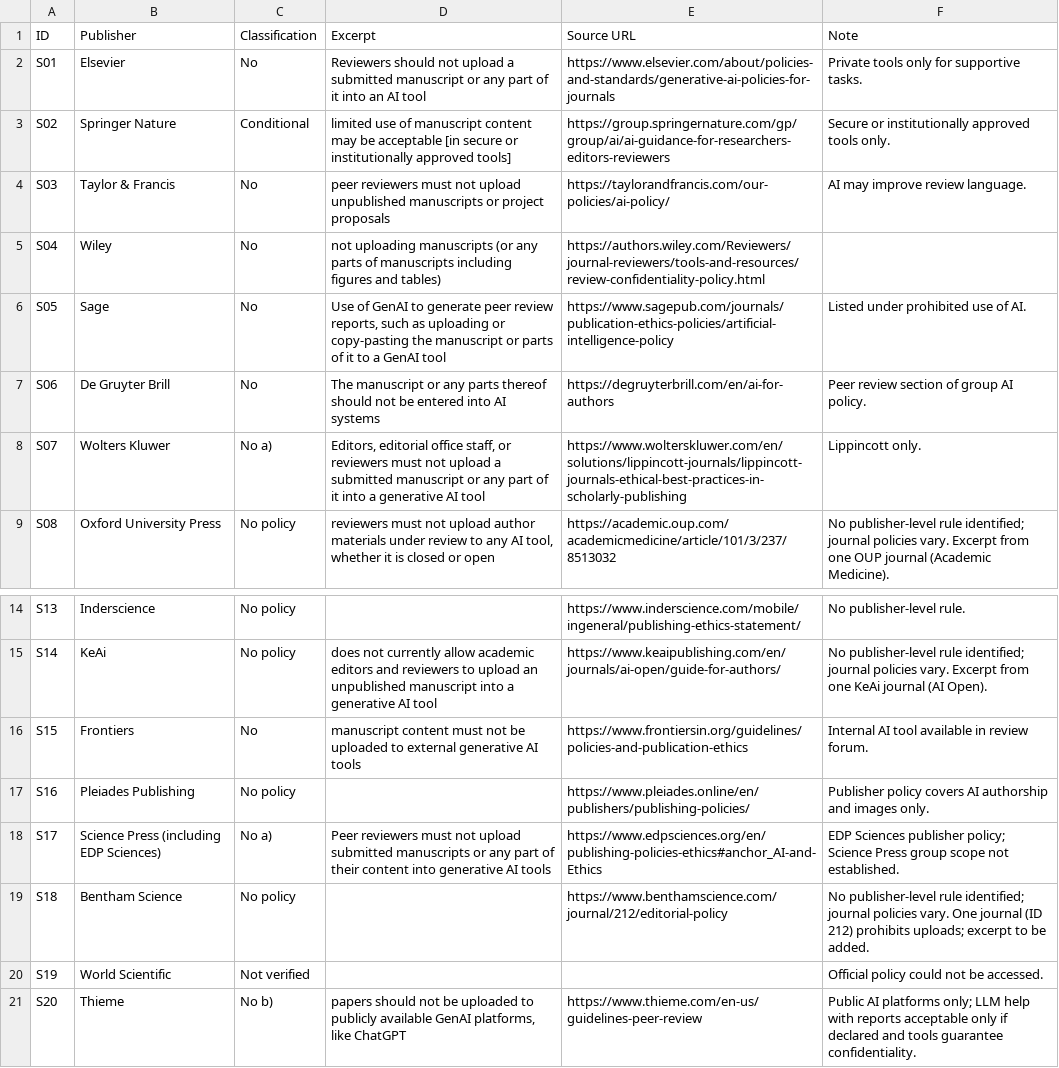
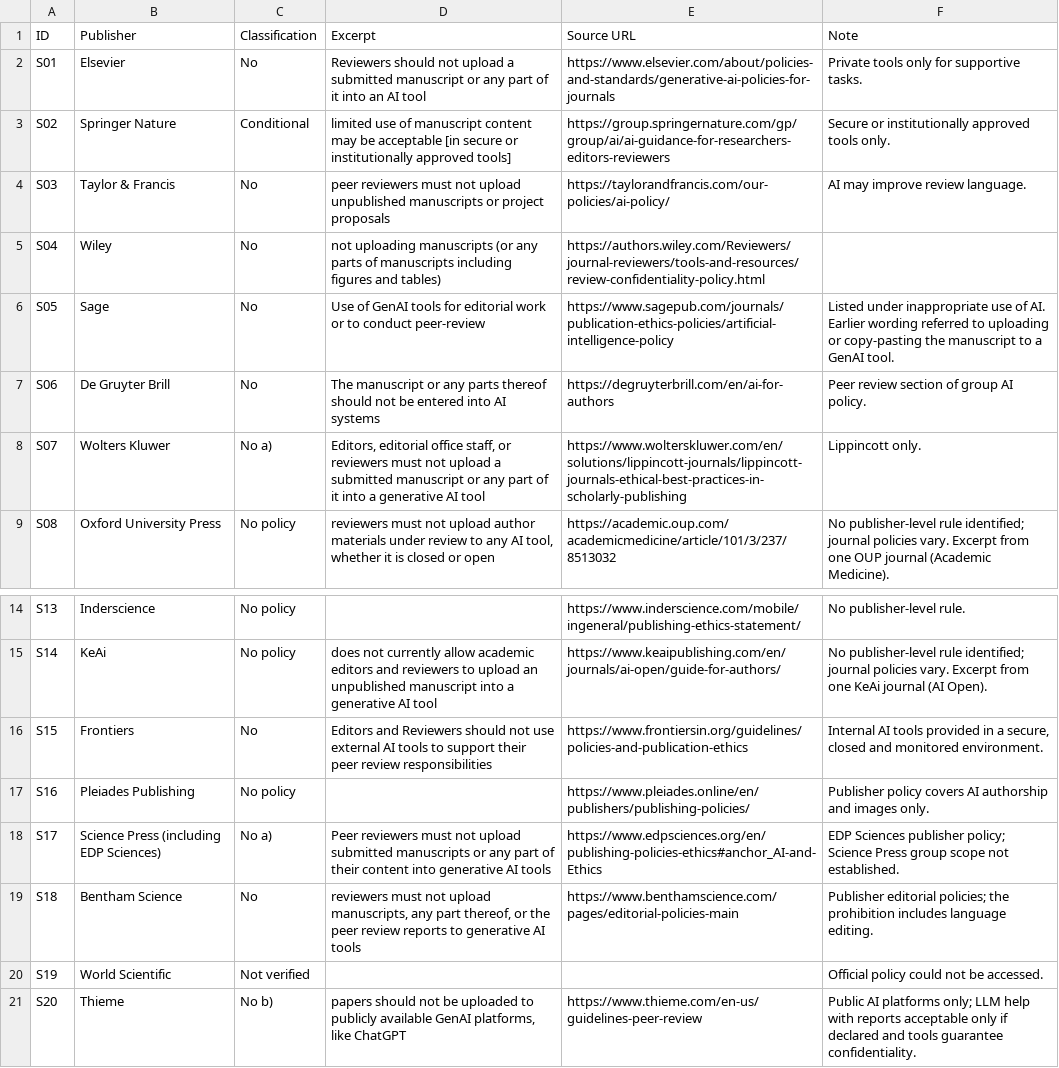
Before and after one commit to egkim68/top20-publisher-ai-policies, a CSV file: policy_evidence.csv, drawn as a sheet; only a part is shown, gaps mark what is left out.

```diff
--- a/policy_evidence.csv
+++ b/policy_evidence.csv
@@ -5,3 +5,3 @@ S03,Taylor & Francis,No,peer reviewers must not upload unpublished manuscripts o
 S04,Wiley,No,not uploading manuscripts (or any parts of manuscripts including figures and tables),https://authors.wiley.com/Reviewers/journal-reviewers/tools-and-resources/review-confidentiality-policy.html,
-S05,Sage,No,"Use of GenAI to generate peer review reports, such as uploading or copy-pasting the manuscript or parts of it to a GenAI tool",https://www.sagepub.com/journals/publication-ethics-policies/artificial-intelligence-policy,Listed under prohibited use of AI.
+S05,Sage,No,Use of GenAI tools for editorial work or to conduct peer-review,https://www.sagepub.com/journals/publication-ethics-policies/artificial-intelligence-policy,Listed under inappropriate use of AI. Earlier wording referred to uploading or copy-pasting the manuscript to a GenAI tool.
 S06,De Gruyter Brill,No,The manuscript or any parts thereof should not be entered into AI systems,https://degruyterbrill.com/en/ai-for-authors,Peer review section of group AI policy.
@@ -15,6 +15,6 @@ S13,Inderscience,No policy,,https://www.inderscience.com/mobile/ingeneral/publis
 S14,KeAi,No policy,does not currently allow academic editors and reviewers to upload an unpublished manuscript into a generative AI tool,https://www.keaipublishing.com/en/journals/ai-open/guide-for-authors/,No publisher-level rule identified; journal policies vary. Excerpt from one KeAi journal (AI Open).
-S15,Frontiers,No,manuscript content must not be uploaded to external generative AI tools,https://www.frontiersin.org/guidelines/policies-and-publication-ethics,Internal AI tool available in review forum.
+S15,Frontiers,No,Editors and Reviewers should not use external AI tools to support their peer review responsibilities,https://www.frontiersin.org/guidelines/policies-and-publication-ethics,"Internal AI tools provided in a secure, closed and monitored environment."
 S16,Pleiades Publishing,No policy,,https://www.pleiades.online/en/publishers/publishing-policies/,Publisher policy covers AI authorship and images only.
 S17,Science Press (including EDP Sciences),No a),Peer reviewers must not upload submitted manuscripts or any part of their content into generative AI tools,https://www.edpsciences.org/en/publishing-policies-ethics#anchor_AI-and-Ethics,EDP Sciences publisher policy; Science Press group scope not established.
-S18,Bentham Science,No policy,,https://www.benthamscience.com/journal/212/editorial-policy,No publisher-level rule identified; journal policies vary. One journal (ID 212) prohibits uploads; excerpt to be added.
+S18,Bentham Science,No,"reviewers must not upload manuscripts, any part thereof, or the peer review reports to generative AI tools",https://www.benthamscience.com/pages/editorial-policies-main,Publisher editorial policies; the prohibition includes language editing.
 S19,World Scientific,Not verified,,,Official policy could not be accessed.
```
Also changed, not shown: 1 other file.
